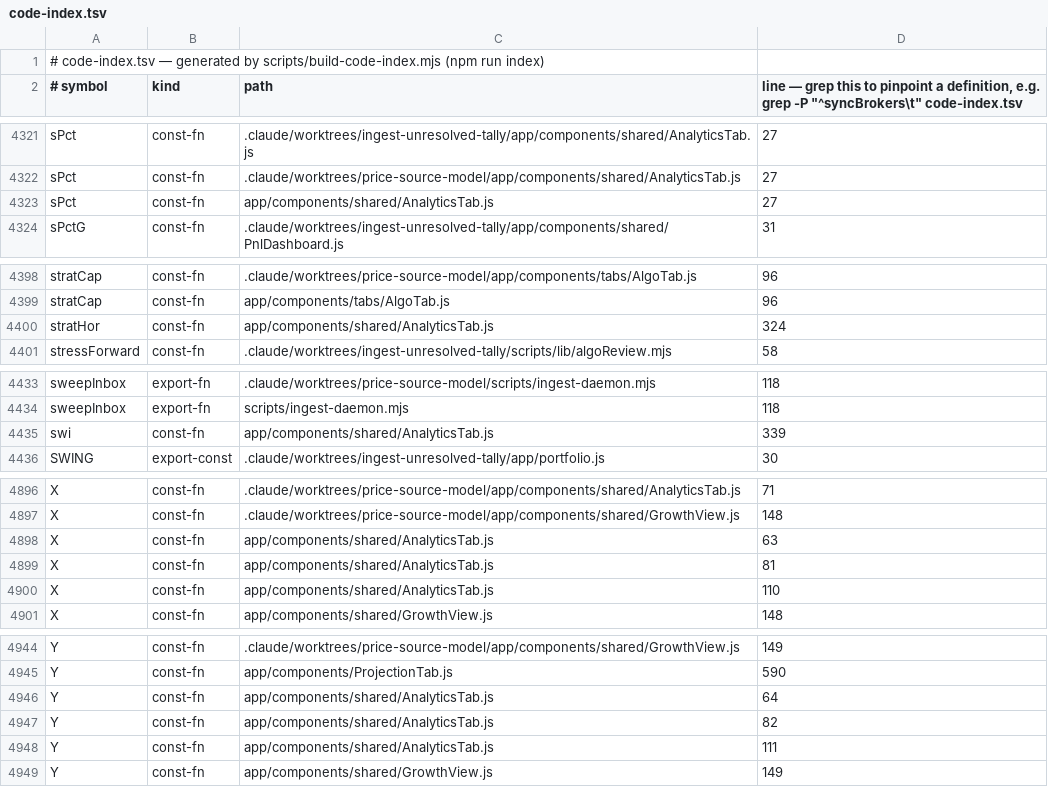
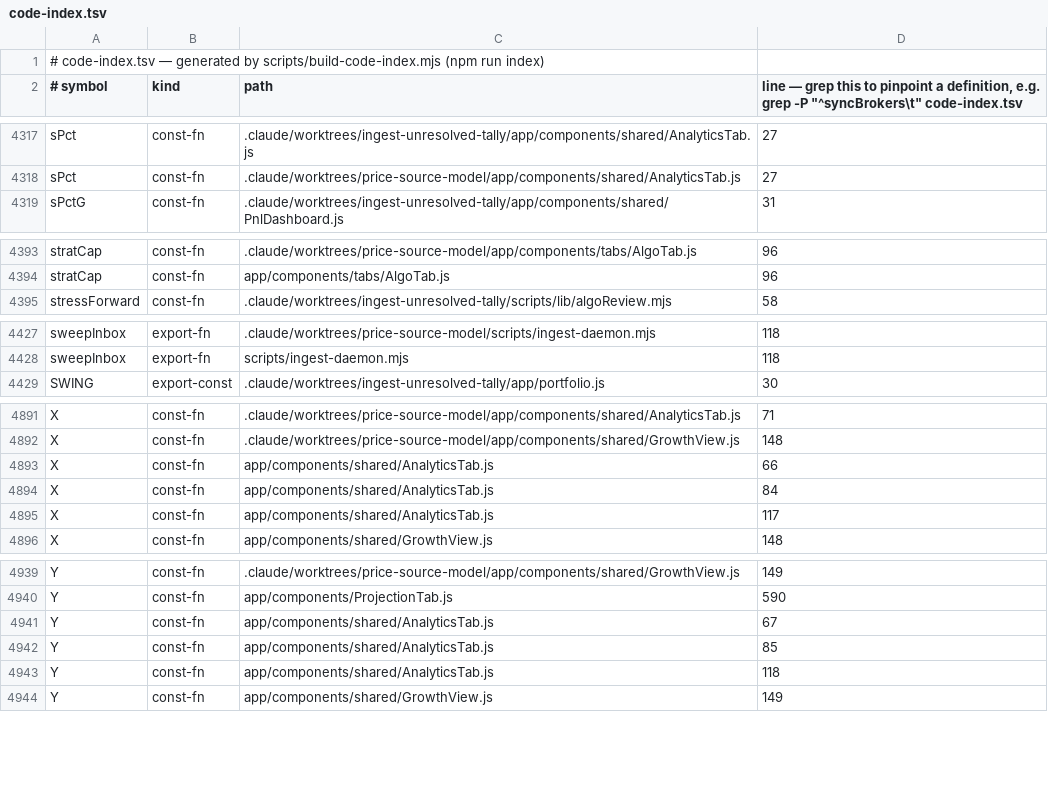
Before and after one commit to shyamsundarpradhan21/portfolio-tracker, a TSV file: code-index.tsv, drawn as a sheet; only a part is shown, gaps mark what is left out; the diff covers the shown part only.

```diff
--- a/code-index.tsv
+++ b/code-index.tsv
@@ -4322,3 +4318,2 @@ sPct	const-fn	.claude/worktrees/ingest-unresolved-tally/app/components/shared/An
 sPct	const-fn	.claude/worktrees/price-source-model/app/components/shared/AnalyticsTab.js	27
-sPct	const-fn	app/components/shared/AnalyticsTab.js	27
 sPctG	const-fn	.claude/worktrees/ingest-unresolved-tally/app/components/shared/PnlDashboard.js	31
@@ -4399,3 +4394,2 @@ stratCap	const-fn	.claude/worktrees/price-source-model/app/components/tabs/AlgoT
 stratCap	const-fn	app/components/tabs/AlgoTab.js	96
-stratHor	const-fn	app/components/shared/AnalyticsTab.js	324
 stressForward	const-fn	.claude/worktrees/ingest-unresolved-tally/scripts/lib/algoReview.mjs	58
@@ -4434,3 +4428,2 @@ sweepInbox	export-fn	.claude/worktrees/price-source-model/scripts/ingest-daemon.
 sweepInbox	export-fn	scripts/ingest-daemon.mjs	118
-swi	const-fn	app/components/shared/AnalyticsTab.js	339
 SWING	export-const	.claude/worktrees/ingest-unresolved-tally/app/portfolio.js	30
@@ -4897,5 +4892,5 @@ X	const-fn	.claude/worktrees/price-source-model/app/components/shared/AnalyticsT
 X	const-fn	.claude/worktrees/price-source-model/app/components/shared/GrowthView.js	148
-X	const-fn	app/components/shared/AnalyticsTab.js	63
-X	const-fn	app/components/shared/AnalyticsTab.js	81
-X	const-fn	app/components/shared/AnalyticsTab.js	110
+X	const-fn	app/components/shared/AnalyticsTab.js	66
+X	const-fn	app/components/shared/AnalyticsTab.js	84
+X	const-fn	app/components/shared/AnalyticsTab.js	117
 X	const-fn	app/components/shared/GrowthView.js	148
@@ -4945,5 +4940,5 @@ Y	const-fn	.claude/worktrees/price-source-model/app/components/shared/GrowthView
 Y	const-fn	app/components/ProjectionTab.js	590
-Y	const-fn	app/components/shared/AnalyticsTab.js	64
-Y	const-fn	app/components/shared/AnalyticsTab.js	82
-Y	const-fn	app/components/shared/AnalyticsTab.js	111
+Y	const-fn	app/components/shared/AnalyticsTab.js	67
+Y	const-fn	app/components/shared/AnalyticsTab.js	85
+Y	const-fn	app/components/shared/AnalyticsTab.js	118
 Y	const-fn	app/components/shared/GrowthView.js	149
```
Also changed, not shown: 5 added rows, 7 removed rows and 27 edited cells elsewhere in this file.
